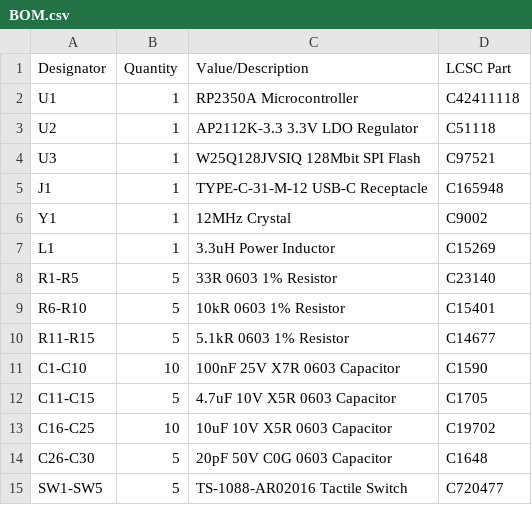
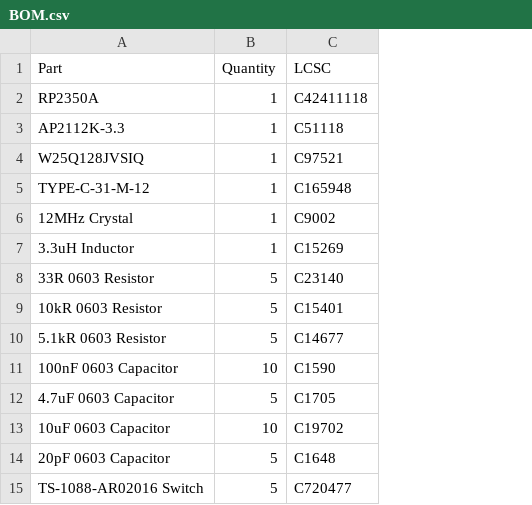
Before and after one commit to Candlc3/Homemade-devboard, a CSV file: BOM.csv, drawn as a sheet; removed rows and columns are numbered as before the commit, all else as after; the diff names each change by its address in the sheet, - before the commit and + after, or states it on an @@ line.

Commit message:
Update BOM.csv format and content

```diff
--- a/BOM.csv
+++ b/BOM.csv
-column A (Designator), rows 2-15: U1 | U2 | U3 | J1 | Y1 | L1 | R1-R5 | R6-R10 | R11-R15 | C1-C10 | C11-C15 | C16-C25 | C26-C30 | SW1-SW5
+column A (Part), rows 2-15: RP2350A | AP2112K-3.3 | W25Q128JVSIQ | TYPE-C-31-M-12 | 12MHz Crystal | 3.3uH Inductor | 33R 0603 Resistor | 10kR 0603 Resistor | 5.1kR 0603 Resistor | 100nF 0603 Capacitor | 4.7uF 0603 Capacitor | 10uF 0603 Capacitor | 20pF 0603 Capacitor | TS-1088-AR02016 Switch
-column C (Value/Description), rows 2-15: RP2350A Microcontroller | AP2112K-3.3 3.3V LDO Regulator | W25Q128JVSIQ 128Mbit SPI Flash | TYPE-C-31-M-12 USB-C Receptacle | 12MHz Crystal | 3.3uH Power Inductor | 33R 0603 1% Resistor | 10kR 0603 1% Resistor | 5.1kR 0603 1% Resistor | 100nF 25V X7R 0603 Capacitor | 4.7uF 10V X5R 0603 Capacitor | 10uF 10V X5R 0603 Capacitor | 20pF 50V C0G 0603 Capacitor | TS-1088-AR02016 Tactile Switch
-C1: LCSC Part
+C1: LCSC
```
